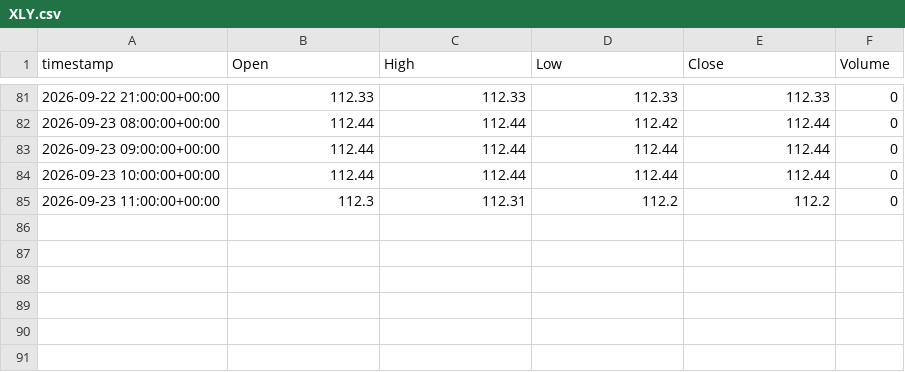
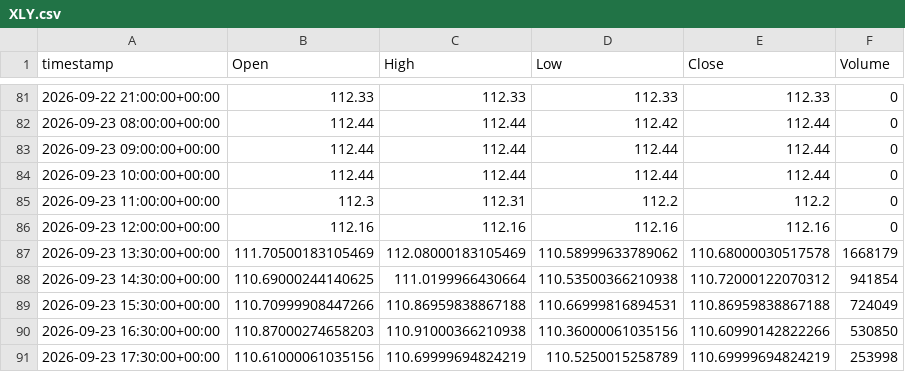
Before and after one commit to evsayar33-oss/tier1_quant_terminal, a CSV file: ohlcv_history/XLY.csv, drawn as a sheet; only a part is shown, gaps mark what is left out.

```diff
--- a/ohlcv_history/XLY.csv
+++ b/ohlcv_history/XLY.csv
@@ -85 +85,7 @@ timestamp,Open,High,Low,Close,Volume
 2026-09-23 11:00:00+00:00,112.3,112.31,112.2,112.2,0
+2026-09-23 12:00:00+00:00,112.16,112.16,112.16,112.16,0
+2026-09-23 13:30:00+00:00,111.70500183105469,112.08000183105469,110.58999633789062,110.68000030517578,1668179
+2026-09-23 14:30:00+00:00,110.69000244140625,111.0199966430664,110.53500366210938,110.72000122070312,941854
+2026-09-23 15:30:00+00:00,110.70999908447266,110.86959838867188,110.66999816894531,110.86959838867188,724049
+2026-09-23 16:30:00+00:00,110.87000274658203,110.91000366210938,110.36000061035156,110.60990142822266,530850
+2026-09-23 17:30:00+00:00,110.61000061035156,110.69999694824219,110.5250015258789,110.69999694824219,253998
```
Also changed, not shown: ohlcv_history/BDRY.csv, ohlcv_history/KRE.csv, 32 other files.
